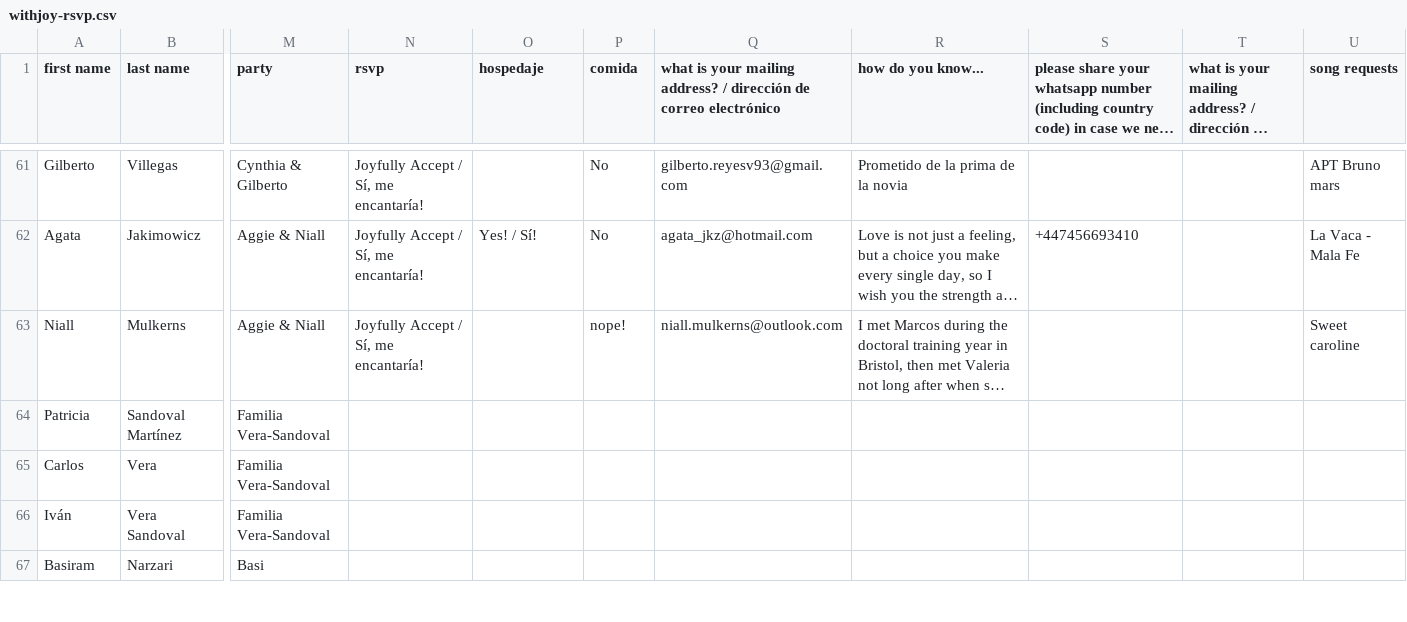
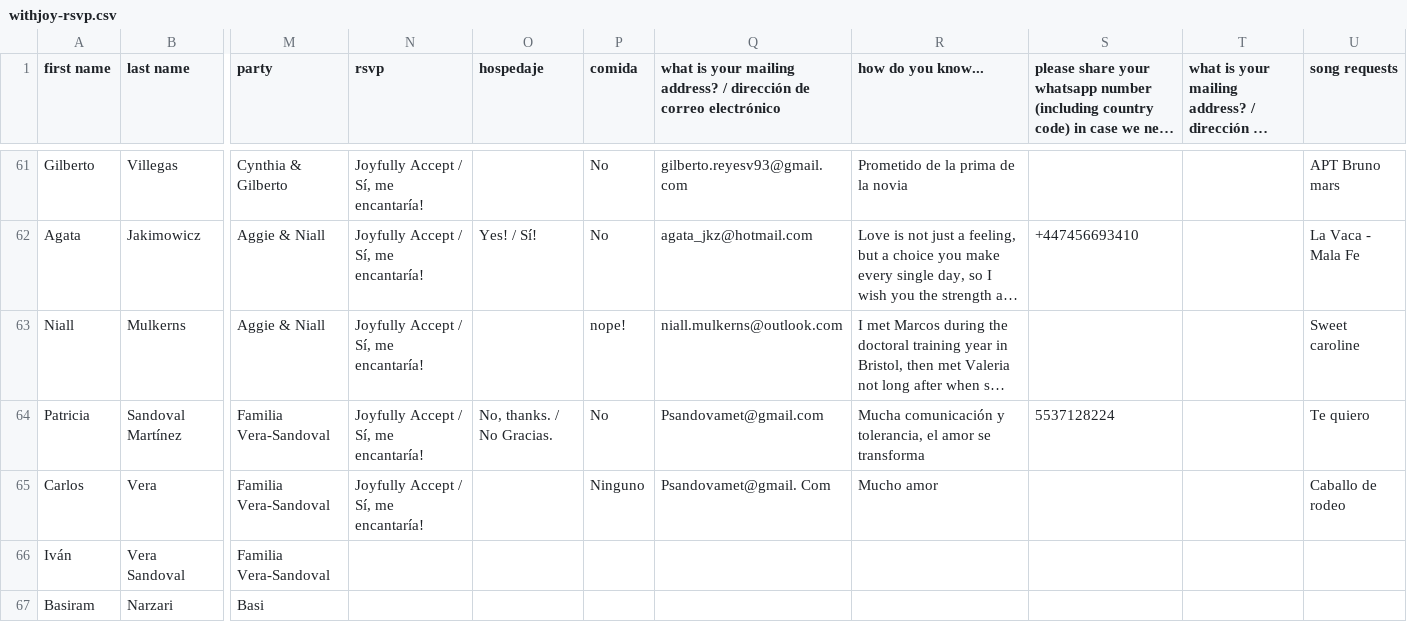
Before and after one commit to Mvilleda/boda-mv26, a CSV file: withjoy-rsvp.csv, drawn as a sheet; only a part is shown, gaps mark what is left out; long unchanged cells end in …; the diff names each change by its address in the sheet, - before the commit and + after, or states it on an @@ line.

```diff
--- a/withjoy-rsvp.csv
+++ b/withjoy-rsvp.csv
-N64:N65 (rsvp): (empty)
+N64:N65 (rsvp): Joyfully Accept / Sí, me encantaría!
-O64 (hospedaje): (empty)
+O64 (hospedaje): No, thanks. / No Gracias.
-P64 (comida): (empty)
+P64 (comida): No
-Q64: (empty)
+Q64: Psandovamet@gmail.com
-R64 (how do you know...): (empty)
+R64 (how do you know...): Mucha comunicación y tolerancia, el amor se transforma
-S64: (empty)
+S64: 5537128224
-U64 (song requests): (empty)
+U64 (song requests): Te quiero
-P65 (comida): (empty)
+P65 (comida): Ninguno
-Q65: (empty)
+Q65: Psandovamet@gmail. Com
-R65 (how do you know...): (empty)
+R65 (how do you know...): Mucho amor
-U65 (song requests): (empty)
+U65 (song requests): Caballo de rodeo
```
Also changed, not shown: 1 other file.
